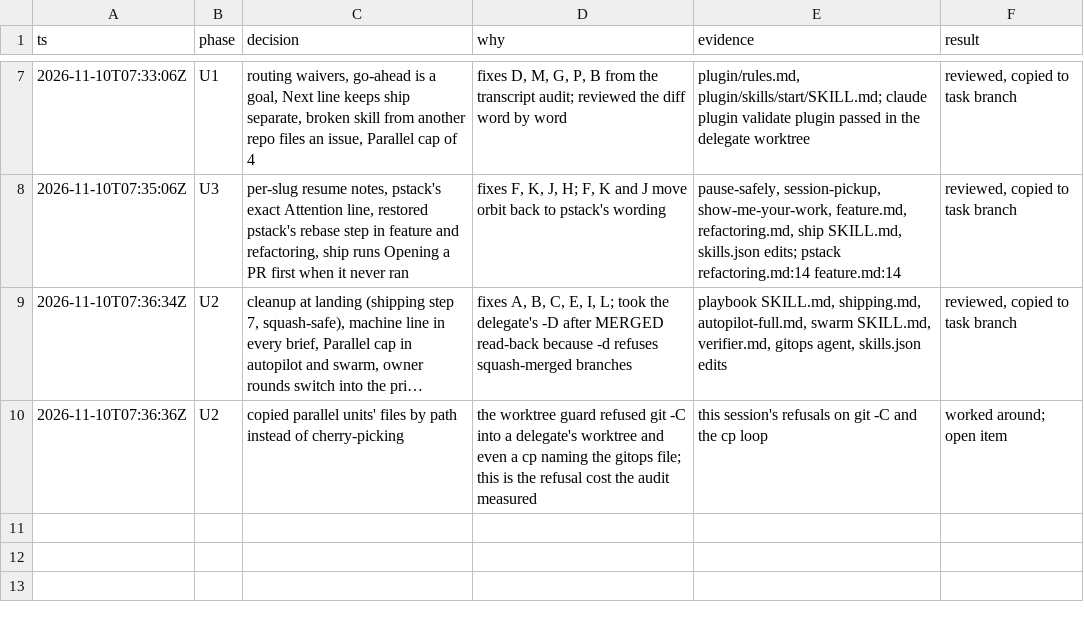
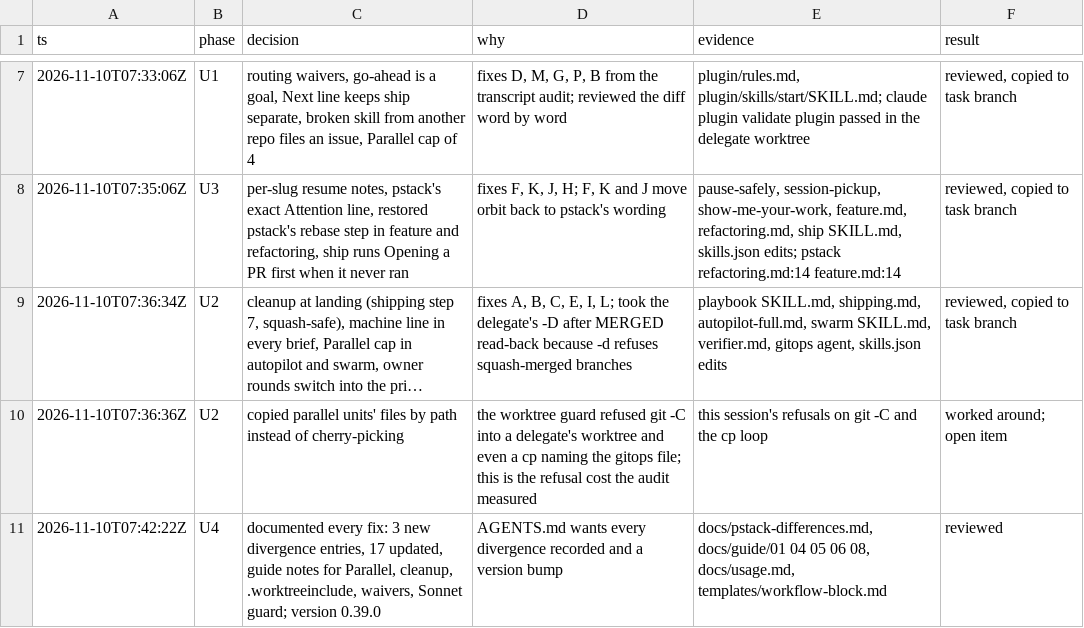
Before and after one commit to aayushbtw/orbit, a TSV file: docs/trails/pstack-harm-audit.tsv, drawn as a sheet; only a part is shown, gaps mark what is left out; long unchanged cells end in …; the diff names each change by its address in the sheet, - before the commit and + after, or states it on an @@ line.

Commit message:
docs: record the transcript-audit fixes
Each fix gets its divergence entry with the transcript quote that proved it. New entries cover the Parallel cap, the machine line and waived steps. Where orbit now matches pstack again, the entry says so. The guide covers the Parallel line, cleanup at landing, `.worktreeinclude`, waivers and the cheaper-code-model guard. Version 0.39.0.

```diff
--- a/docs/trails/pstack-harm-audit.tsv
+++ b/docs/trails/pstack-harm-audit.tsv
+row 11: 2026-11-10T07:42:22Z | U4 | documented every fix: 3 new divergence entries, 17 updated, guide notes for Parallel, cleanup, .worktreeinclude, waivers, Sonnet guard; version 0.39.0 | AGENTS.md wants every divergence recorded and a version bump | docs/pstack-differences.md, docs/guide/01 04 05 06 08, docs/usage.md, templates/workflow-block.md | reviewed
```
Also changed, not shown: 9 other files.
